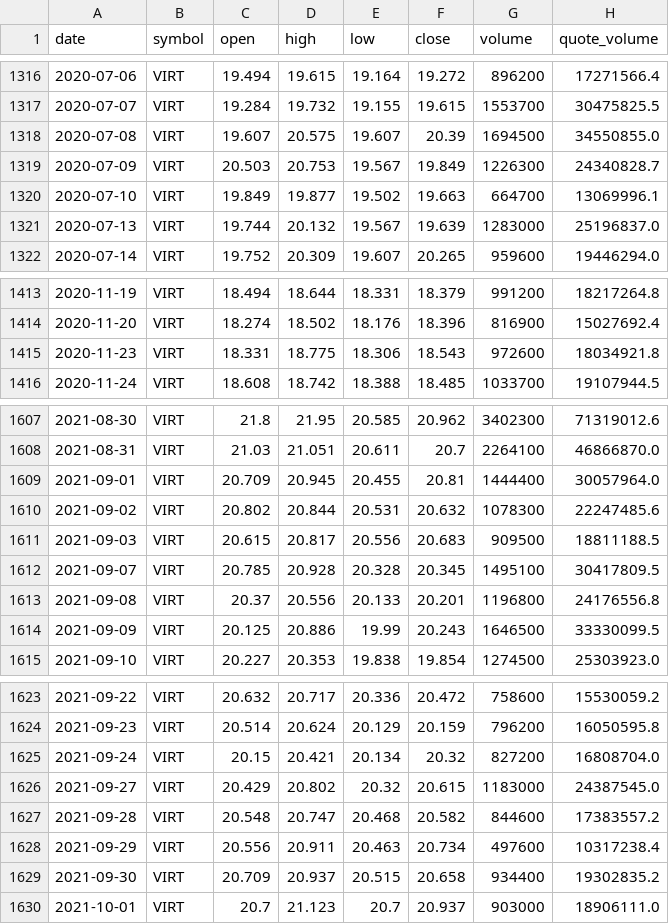
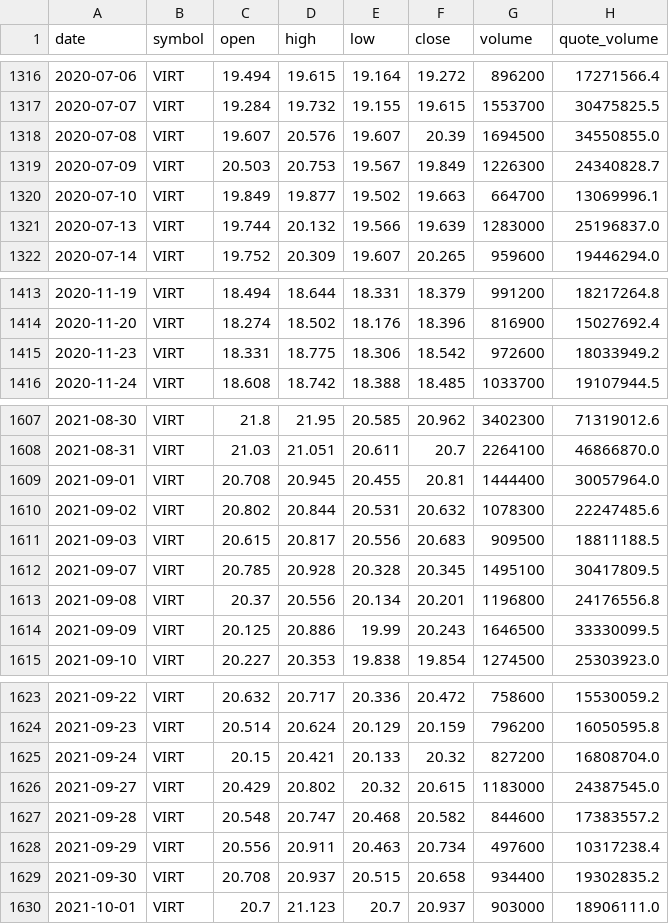
Before and after one commit to bsachart/finance-metrics-fetch, a CSV file: data/market/VIRT.csv, drawn as a sheet; only a part is shown, gaps mark what is left out; the diff covers the shown part only.

```diff
--- a/data/market/VIRT.csv
+++ b/data/market/VIRT.csv
@@ -1317,6 +1317,6 @@ date,symbol,open,high,low,close,volume,quote_volume
 2020-07-07,VIRT,19.284,19.732,19.155,19.615,1553700,30475825.5
-2020-07-08,VIRT,19.607,20.575,19.607,20.39,1694500,34550855.0
+2020-07-08,VIRT,19.607,20.576,19.607,20.39,1694500,34550855.0
 2020-07-09,VIRT,20.503,20.753,19.567,19.849,1226300,24340828.7
 2020-07-10,VIRT,19.849,19.877,19.502,19.663,664700,13069996.1
-2020-07-13,VIRT,19.744,20.132,19.567,19.639,1283000,25196837.0
+2020-07-13,VIRT,19.744,20.132,19.566,19.639,1283000,25196837.0
 2020-07-14,VIRT,19.752,20.309,19.607,20.265,959600,19446294.0
@@ -1414,3 +1414,3 @@ date,symbol,open,high,low,close,volume,quote_volume
 2020-11-20,VIRT,18.274,18.502,18.176,18.396,816900,15027692.4
-2020-11-23,VIRT,18.331,18.775,18.306,18.543,972600,18034921.8
+2020-11-23,VIRT,18.331,18.775,18.306,18.542,972600,18033949.2
 2020-11-24,VIRT,18.608,18.742,18.388,18.485,1033700,19107944.5
@@ -1608,3 +1608,3 @@ date,symbol,open,high,low,close,volume,quote_volume
 2021-08-31,VIRT,21.03,21.051,20.611,20.7,2264100,46866870.0
-2021-09-01,VIRT,20.709,20.945,20.455,20.81,1444400,30057964.0
+2021-09-01,VIRT,20.708,20.945,20.455,20.81,1444400,30057964.0
 2021-09-02,VIRT,20.802,20.844,20.531,20.632,1078300,22247485.6
@@ -1612,3 +1612,3 @@ date,symbol,open,high,low,close,volume,quote_volume
 2021-09-07,VIRT,20.785,20.928,20.328,20.345,1495100,30417809.5
-2021-09-08,VIRT,20.37,20.556,20.133,20.201,1196800,24176556.8
+2021-09-08,VIRT,20.37,20.556,20.134,20.201,1196800,24176556.8
 2021-09-09,VIRT,20.125,20.886,19.99,20.243,1646500,33330099.5
@@ -1624,3 +1624,3 @@ date,symbol,open,high,low,close,volume,quote_volume
 2021-09-23,VIRT,20.514,20.624,20.129,20.159,796200,16050595.8
-2021-09-24,VIRT,20.15,20.421,20.134,20.32,827200,16808704.0
+2021-09-24,VIRT,20.15,20.421,20.133,20.32,827200,16808704.0
 2021-09-27,VIRT,20.429,20.802,20.32,20.615,1183000,24387545.0
@@ -1628,3 +1628,3 @@ date,symbol,open,high,low,close,volume,quote_volume
 2021-09-29,VIRT,20.556,20.911,20.463,20.734,497600,10317238.4
-2021-09-30,VIRT,20.709,20.937,20.515,20.658,934400,19302835.2
+2021-09-30,VIRT,20.708,20.937,20.515,20.658,934400,19302835.2
 2021-10-01,VIRT,20.7,21.123,20.7,20.937,903000,18906111.0
```
Also changed, not shown: 20 edited cells elsewhere in this file, data/market/GOOGL.csv, data/market/MSFT.csv, 17 other files.
